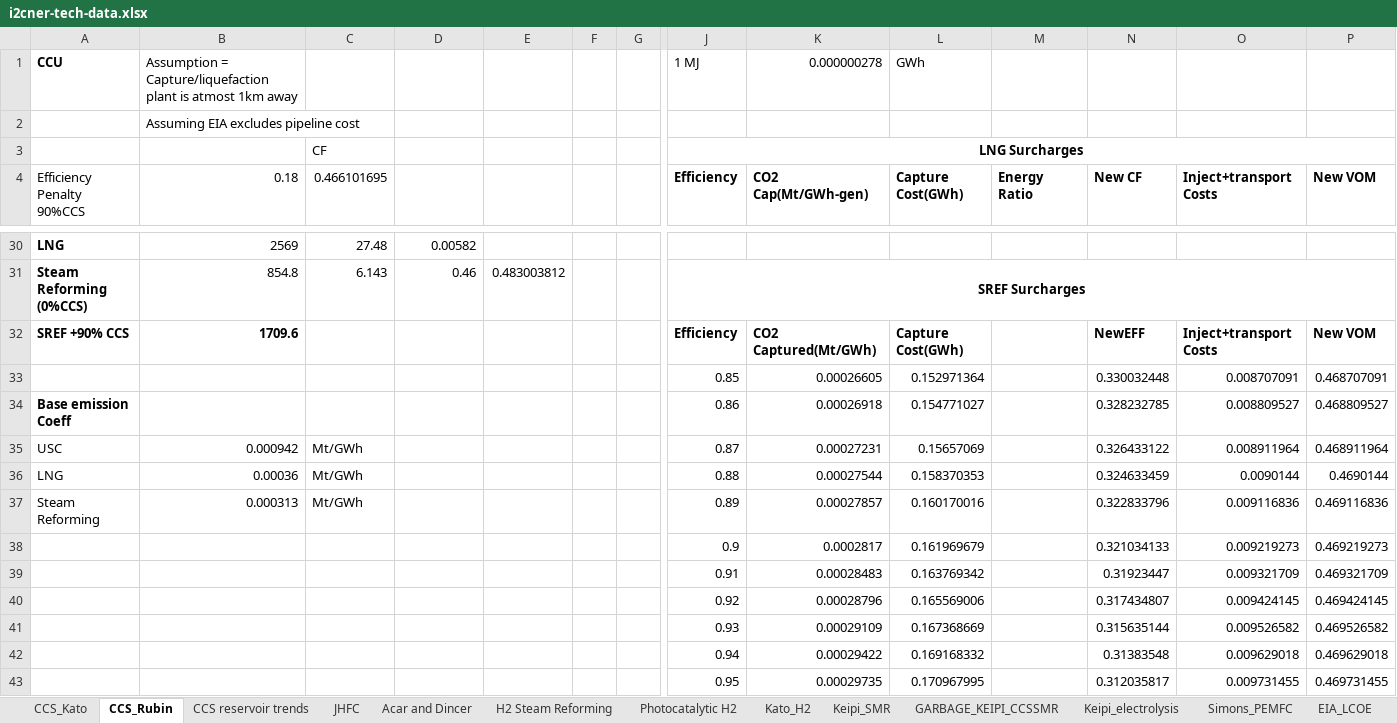
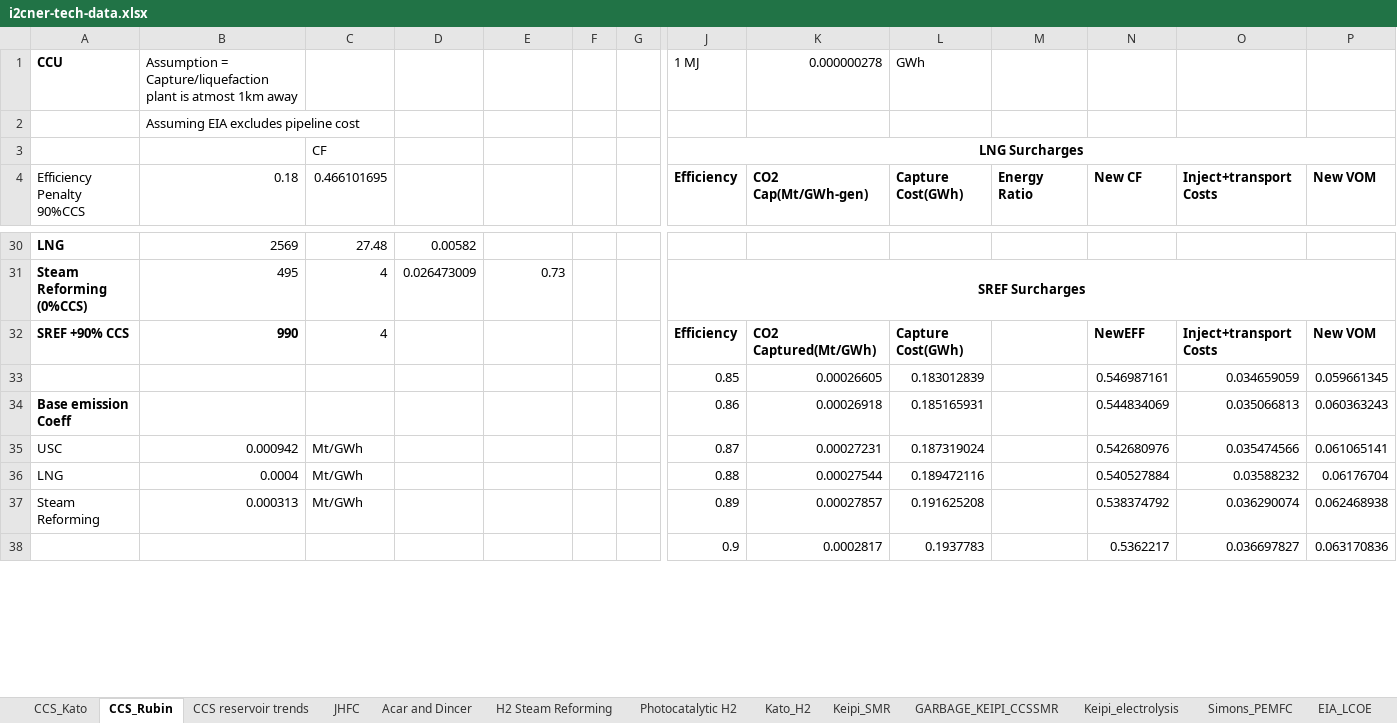
Before and after one commit to arfc/i2cner, an Excel workbook: data/i2cner-tech-data.xlsx, sheet CCS_Rubin, drawn as a sheet; only a part is shown, gaps mark what is left out; values as stored, in another font and other column widths than the file's, no borders; removed rows and columns are numbered as before the commit, all else as after; rows hold the shown columns only; the diff covers the shown part only; the diff names each change by its address in the sheet, - before the commit and + after, or states it on an @@ line.

```diff
--- a/data/i2cner-tech-data.xlsx (sheet CCS_Rubin)
+++ b/data/i2cner-tech-data.xlsx (sheet CCS_Rubin)
-B31 (0.18): 854.8
+B31 (0.18): 495
-C31 (0.466101695): 6.143
+C31 (0.466101695): 4
-D31: 0.46
+D31: 0.026473009
-E31: 0.483003812
+E31: 0.73
-B32 (0.18): 1709.6
+B32 (0.18): 990
-C32 (0.466101695): (empty)
+C32 (0.466101695): 4
-row 33:  |  |  |  |  |  |  | 0.85 | 0.00026605 | 0.152971364 |  | 0.330032448 | 0.008707091 | 0.468707091
+row 33:  |  |  |  |  |  |  | 0.85 | 0.00026605 | 0.183012839 |  | 0.546987161 | 0.034659059 | 0.059661345
-L34 (Capture Cost(GWh)): 0.154771027
+L34 (Capture Cost(GWh)): 0.185165931
-N34 (New CF): 0.328232785
+N34 (New CF): 0.544834069
-O34 (Inject+transport Costs): 0.008809527
+O34 (Inject+transport Costs): 0.035066813
-P34 (New VOM): 0.468809527
+P34 (New VOM): 0.060363243
-L35 (Capture Cost(GWh)): 0.15657069
+L35 (Capture Cost(GWh)): 0.187319024
-N35 (New CF): 0.326433122
+N35 (New CF): 0.542680976
-O35 (Inject+transport Costs): 0.008911964
+O35 (Inject+transport Costs): 0.035474566
-P35 (New VOM): 0.468911964
+P35 (New VOM): 0.061065141
-B36 (0.18): 0.00036
+B36 (0.18): 0.0004
-L36 (Capture Cost(GWh)): 0.158370353
+L36 (Capture Cost(GWh)): 0.189472116
-N36 (New CF): 0.324633459
+N36 (New CF): 0.540527884
-O36 (Inject+transport Costs): 0.0090144
+O36 (Inject+transport Costs): 0.03588232
-P36 (New VOM): 0.4690144
+P36 (New VOM): 0.06176704
-L37 (Capture Cost(GWh)): 0.160170016
+L37 (Capture Cost(GWh)): 0.191625208
-N37 (New CF): 0.322833796
+N37 (New CF): 0.538374792
-O37 (Inject+transport Costs): 0.009116836
+O37 (Inject+transport Costs): 0.036290074
-P37 (New VOM): 0.469116836
+P37 (New VOM): 0.062468938
-row 38:  |  |  |  |  |  |  | 0.9 | 0.0002817 | 0.161969679 |  | 0.321034133 | 0.009219273 | 0.469219273
-row 39:  |  |  |  |  |  |  | 0.91 | 0.00028483 | 0.163769342 |  | 0.31923447 | 0.009321709 | 0.469321709
-row 40:  |  |  |  |  |  |  | 0.92 | 0.00028796 | 0.165569006 |  | 0.317434807 | 0.009424145 | 0.469424145
-row 41:  |  |  |  |  |  |  | 0.93 | 0.00029109 | 0.167368669 |  | 0.315635144 | 0.009526582 | 0.469526582
-row 42:  |  |  |  |  |  |  | 0.94 | 0.00029422 | 0.169168332 |  | 0.31383548 | 0.009629018 | 0.469629018
-row 43:  |  |  |  |  |  |  | 0.95 | 0.00029735 | 0.170967995 |  | 0.312035817 | 0.009731455 | 0.469731455
+row 38:  |  |  |  |  |  |  | 0.9 | 0.0002817 | 0.1937783 |  | 0.5362217 | 0.036697827 | 0.063170836
```
Also changed, not shown: 12 added rows, 7 removed rows and 75 edited cells elsewhere in this sheet, sheet Keipi_SMR, formulas that keep their value, 11 other files.
